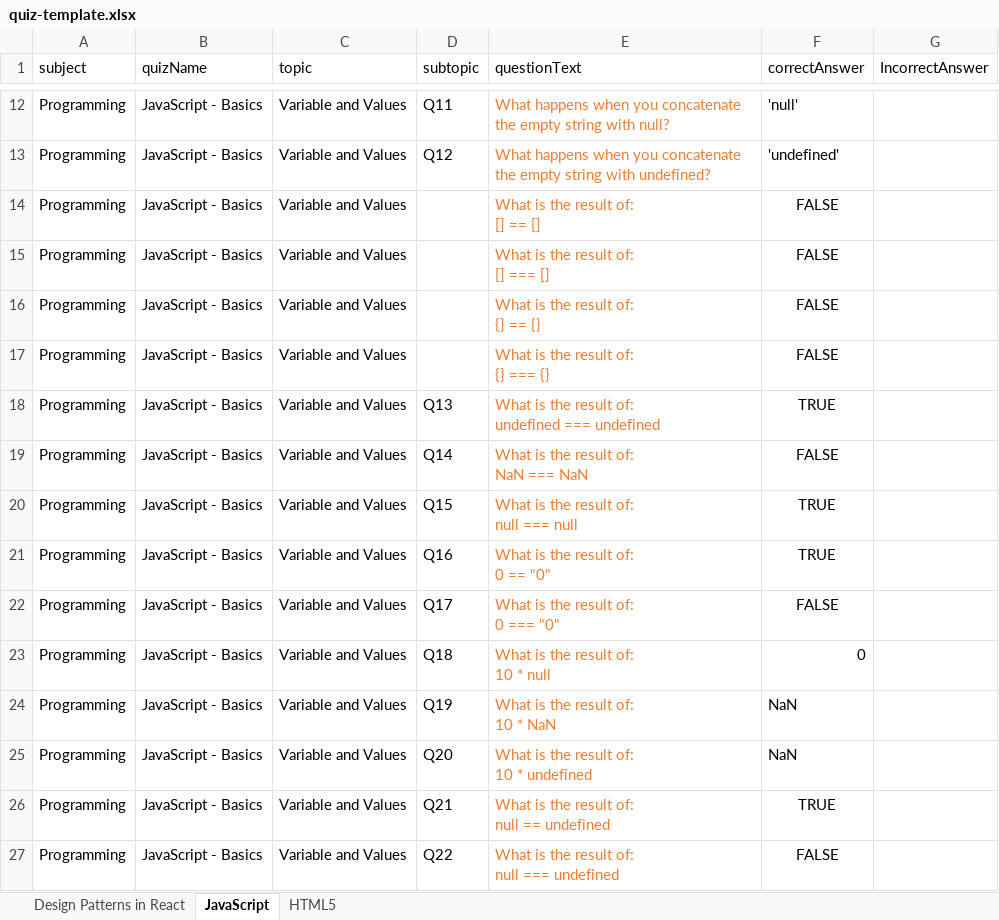
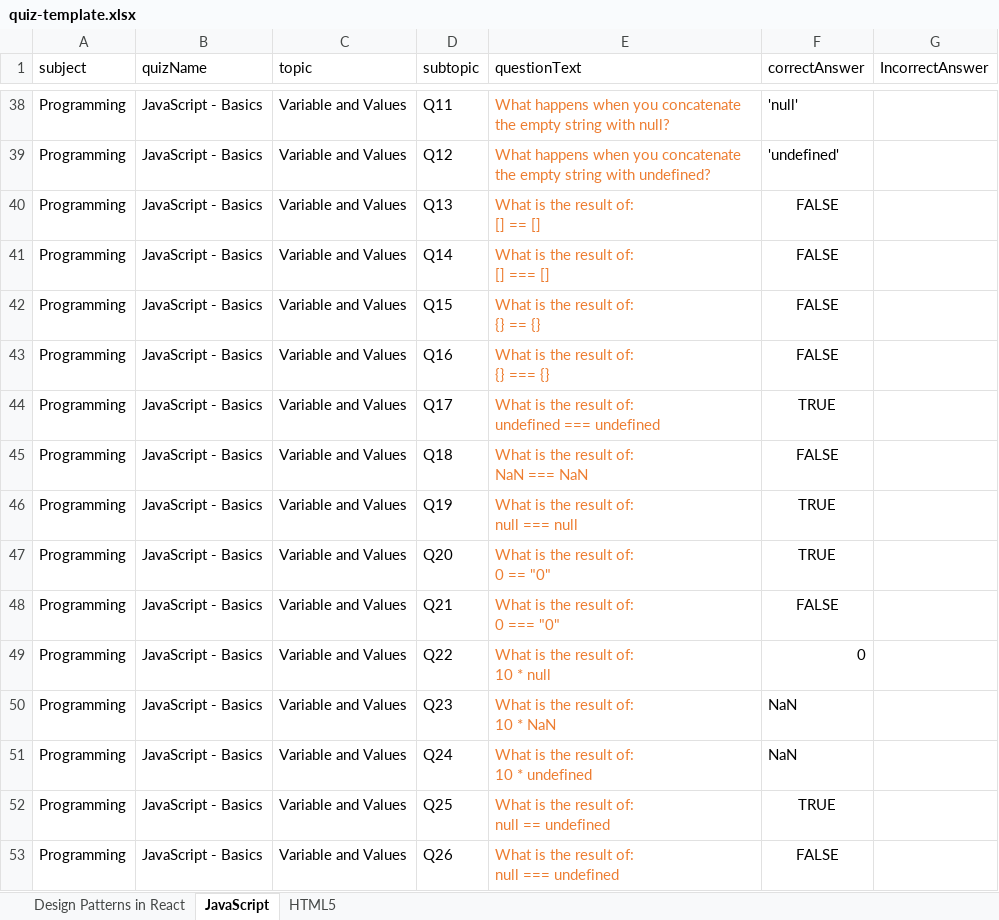
Before and after one commit to vbuongiovanni/open-quizzly, an Excel workbook: quiz-content/quiz-template.xlsx, sheet JavaScript, drawn as a sheet; only a part is shown, gaps mark what is left out; values as stored, in another font and other column widths than the file's, no borders; addresses are those after the commit; the diff covers the shown part only; the diff names each change by its address in the sheet, - before the commit and + after, or states it on an @@ line.

```diff
--- a/quiz-content/quiz-template.xlsx (sheet JavaScript)
+++ b/quiz-content/quiz-template.xlsx (sheet JavaScript)
-D40 (subtopic): (empty)
+D40 (subtopic): Q13
-D41 (subtopic): (empty)
+D41 (subtopic): Q14
-D42 (subtopic): (empty)
+D42 (subtopic): Q15
-D43 (subtopic): (empty)
+D43 (subtopic): Q16
-D44 (subtopic): Q13
+D44 (subtopic): Q17
-D45 (subtopic): Q14
+D45 (subtopic): Q18
-D46 (subtopic): Q15
+D46 (subtopic): Q19
-D47 (subtopic): Q16
+D47 (subtopic): Q20
-D48 (subtopic): Q17
+D48 (subtopic): Q21
-D49 (subtopic): Q18
+D49 (subtopic): Q22
-D50 (subtopic): Q19
+D50 (subtopic): Q23
-D51 (subtopic): Q20
+D51 (subtopic): Q24
-D52 (subtopic): Q21
+D52 (subtopic): Q25
-D53 (subtopic): Q22
+D53 (subtopic): Q26
```
Also changed, not shown: 28 added rows, 17 removed rows and 4 edited cells elsewhere in this sheet, 10 other files.
